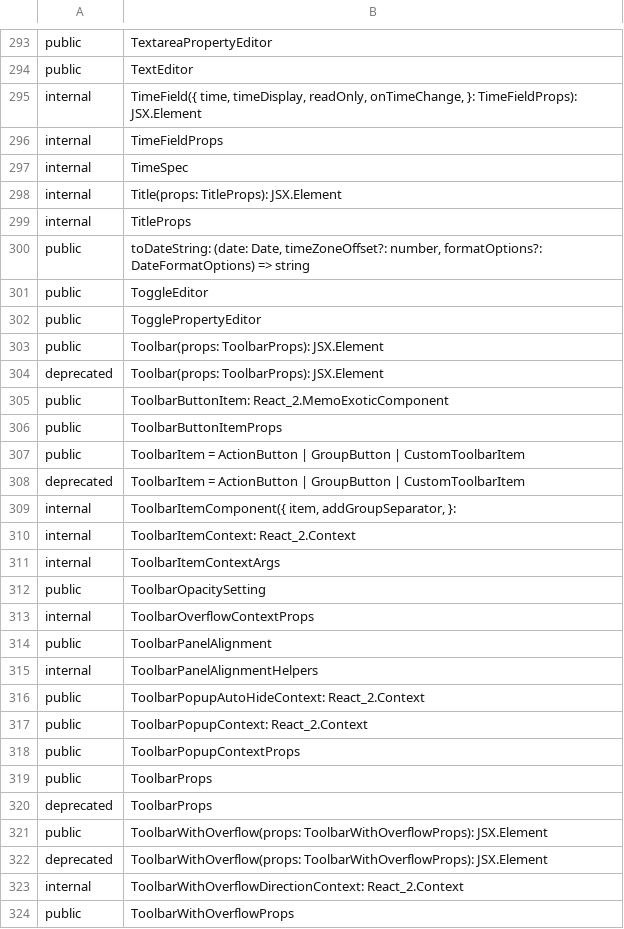
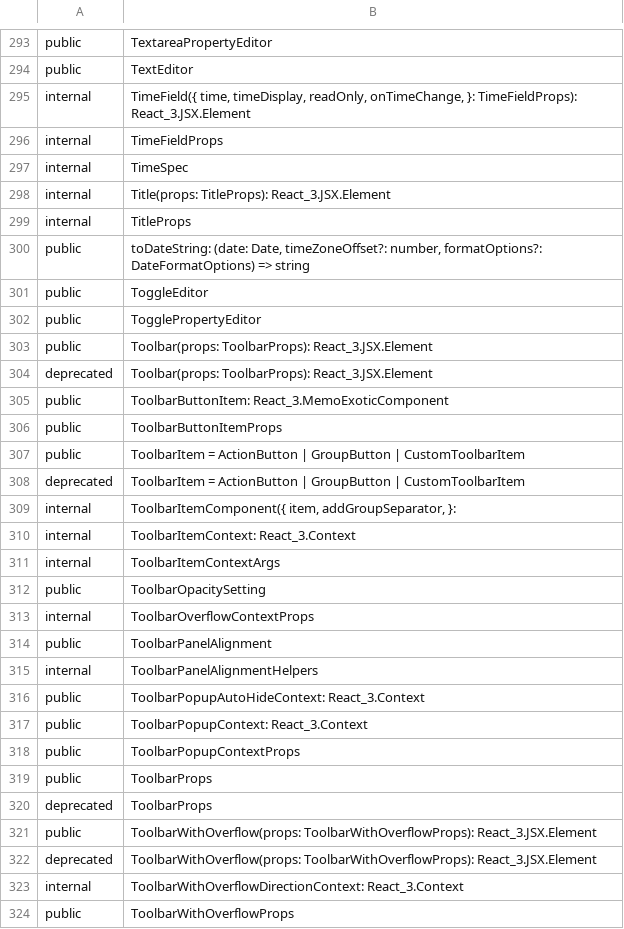
Before and after one commit to iTwin/appui, a CSV file: common/api/summary/components-react.exports.csv, drawn as a sheet; only a part is shown, gaps mark what is left out; the diff covers the shown part only.

```diff
--- a/common/api/summary/components-react.exports.csv
+++ b/common/api/summary/components-react.exports.csv
@@ -294,6 +294,6 @@ public;TextareaPropertyEditor
 public;TextEditor
-internal;TimeField({ time, timeDisplay, readOnly, onTimeChange, }: TimeFieldProps): JSX.Element
+internal;TimeField({ time, timeDisplay, readOnly, onTimeChange, }: TimeFieldProps): React_3.JSX.Element
 internal;TimeFieldProps
 internal;TimeSpec
-internal;Title(props: TitleProps): JSX.Element
+internal;Title(props: TitleProps): React_3.JSX.Element
 internal;TitleProps
@@ -302,5 +302,5 @@ public;ToggleEditor
 public;TogglePropertyEditor
-public;Toolbar(props: ToolbarProps): JSX.Element
-deprecated;Toolbar(props: ToolbarProps): JSX.Element
-public;ToolbarButtonItem: React_2.MemoExoticComponent
+public;Toolbar(props: ToolbarProps): React_3.JSX.Element
+deprecated;Toolbar(props: ToolbarProps): React_3.JSX.Element
+public;ToolbarButtonItem: React_3.MemoExoticComponent
 public;ToolbarButtonItemProps
@@ -309,3 +309,3 @@ deprecated;ToolbarItem = ActionButton | GroupButton | CustomToolbarItem
 internal;ToolbarItemComponent({ item, addGroupSeparator, }:
-internal;ToolbarItemContext: React_2.Context
+internal;ToolbarItemContext: React_3.Context
 internal;ToolbarItemContextArgs
@@ -315,4 +315,4 @@ public;ToolbarPanelAlignment
 internal;ToolbarPanelAlignmentHelpers
-public;ToolbarPopupAutoHideContext: React_2.Context
-public;ToolbarPopupContext: React_2.Context
+public;ToolbarPopupAutoHideContext: React_3.Context
+public;ToolbarPopupContext: React_3.Context
 public;ToolbarPopupContextProps
@@ -320,5 +320,5 @@ public;ToolbarProps
 deprecated;ToolbarProps
-public;ToolbarWithOverflow(props: ToolbarWithOverflowProps): JSX.Element
-deprecated;ToolbarWithOverflow(props: ToolbarWithOverflowProps): JSX.Element
-internal;ToolbarWithOverflowDirectionContext: React_2.Context
+public;ToolbarWithOverflow(props: ToolbarWithOverflowProps): React_3.JSX.Element
+deprecated;ToolbarWithOverflow(props: ToolbarWithOverflowProps): React_3.JSX.Element
+internal;ToolbarWithOverflowDirectionContext: React_3.Context
 public;ToolbarWithOverflowProps
```
Also changed, not shown: 28 edited cells elsewhere in this file, common/api/summary/appui-layout-react.exports.csv, common/api/summary/appui-react.exports.csv, 43 other files.
